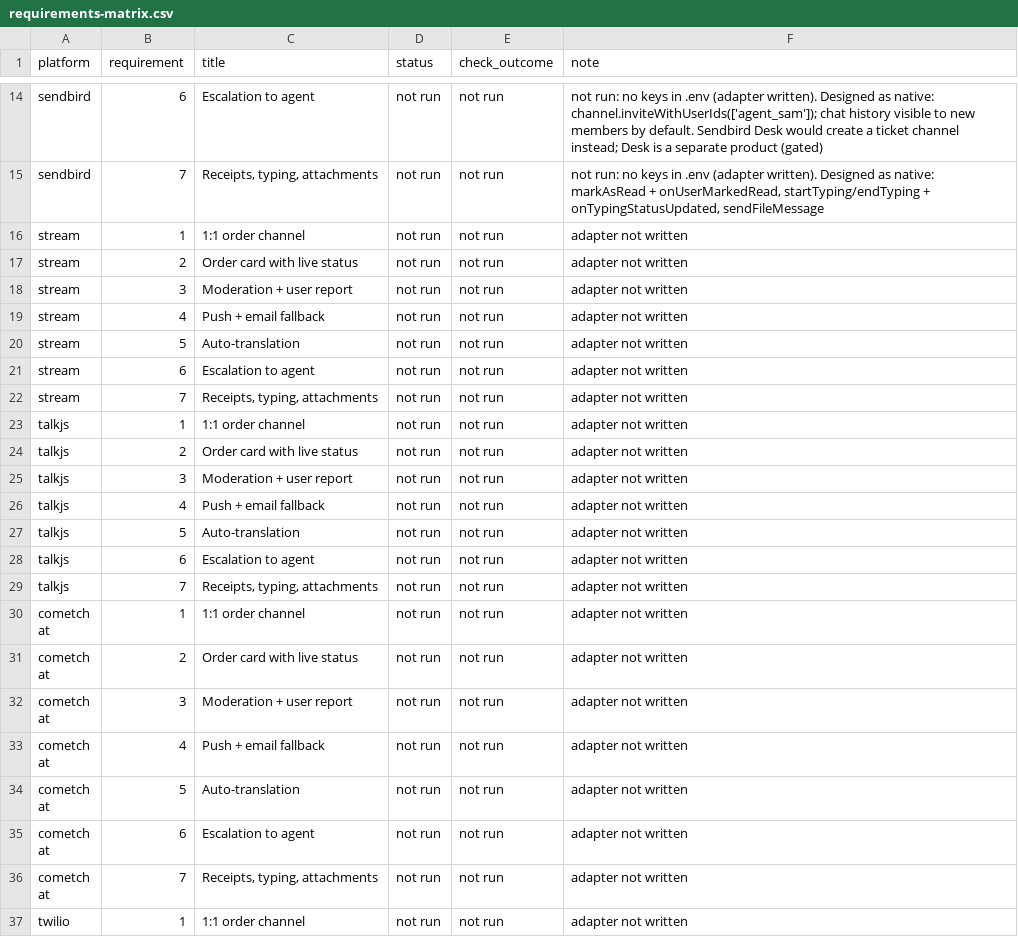
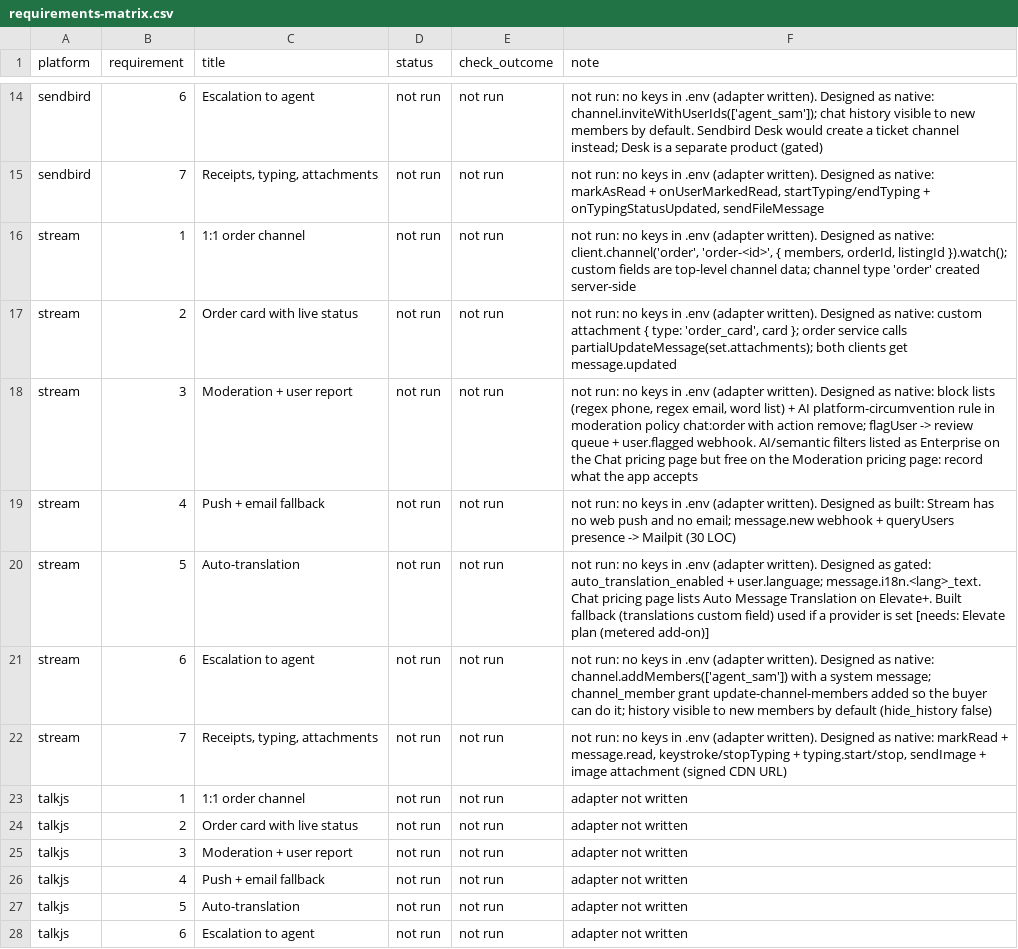
Before and after one commit to argotdev/marketplace-comparison, a CSV file: results/requirements-matrix.csv, drawn as a sheet; only a part is shown, gaps mark what is left out; the shorter side is filled out with more unchanged rows.

Commit message:
feat(stream): adapter, server half with moderation policy and Feeds, kit view, migration map, docs (written, not run: no keys)

```diff
--- a/results/requirements-matrix.csv
+++ b/results/requirements-matrix.csv
@@ -15,9 +15,9 @@ sendbird,6,Escalation to agent,not run,not run,not run: no keys in .env (adapter
 sendbird,7,"Receipts, typing, attachments",not run,not run,"not run: no keys in .env (adapter written). Designed as native: markAsRead + onUserMarkedRead, startTyping/endTyping + onTypingStatusUpdated, sendFileMessage"
-stream,1,1:1 order channel,not run,not run,adapter not written
-stream,2,Order card with live status,not run,not run,adapter not written
-stream,3,Moderation + user report,not run,not run,adapter not written
-stream,4,Push + email fallback,not run,not run,adapter not written
-stream,5,Auto-translation,not run,not run,adapter not written
-stream,6,Escalation to agent,not run,not run,adapter not written
-stream,7,"Receipts, typing, attachments",not run,not run,adapter not written
+stream,1,1:1 order channel,not run,not run,"not run: no keys in .env (adapter written). Designed as native: client.channel('order', 'order-<id>', { members, orderId, listingId }).watch(); custom fields are top-level channel data; channel type 'order' created server-side"
+stream,2,Order card with live status,not run,not run,"not run: no keys in .env (adapter written). Designed as native: custom attachment { type: 'order_card', card }; order service calls partialUpdateMessage(set.attachments); both clients get message.updated"
+stream,3,Moderation + user report,not run,not run,"not run: no keys in .env (adapter written). Designed as native: block lists (regex phone, regex email, word list) + AI platform-circumvention rule in moderation policy chat:order with action remove; flagUser -> review queue + user.flagged webhook. AI/semantic filters listed as Enterprise on the Chat pricing page but free on the Moderation pricing page: record what the app accepts"
+stream,4,Push + email fallback,not run,not run,not run: no keys in .env (adapter written). Designed as built: Stream has no web push and no email; message.new webhook + queryUsers presence -> Mailpit (30 LOC)
+stream,5,Auto-translation,not run,not run,not run: no keys in .env (adapter written). Designed as gated: auto_translation_enabled + user.language; message.i18n.<lang>_text. Chat pricing page lists Auto Message Translation on Elevate+. Built fallback (translations custom field) used if a provider is set [needs: Elevate plan (metered add-on)]
+stream,6,Escalation to agent,not run,not run,not run: no keys in .env (adapter written). Designed as native: channel.addMembers(['agent_sam']) with a system message; channel_member grant update-channel-members added so the buyer can do it; history visible to new members by default (hide_history false)
+stream,7,"Receipts, typing, attachments",not run,not run,"not run: no keys in .env (adapter written). Designed as native: markRead + message.read, keystroke/stopTyping + typing.start/stop, sendImage + image attachment (signed CDN URL)"
 talkjs,1,1:1 order channel,not run,not run,adapter not written
```
Also changed, not shown: results/bundle-size.csv, results/integration-effort.csv, 22 other files.
